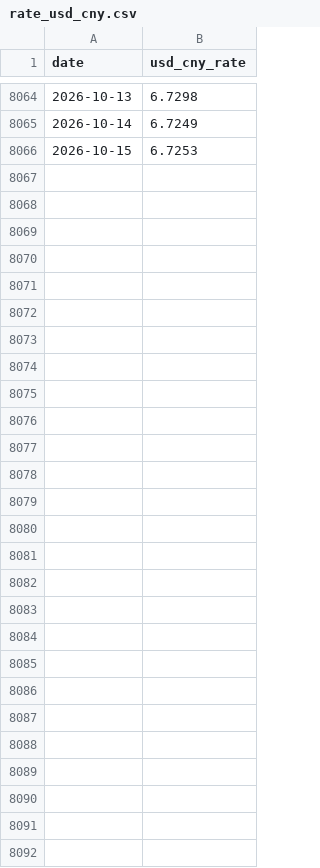
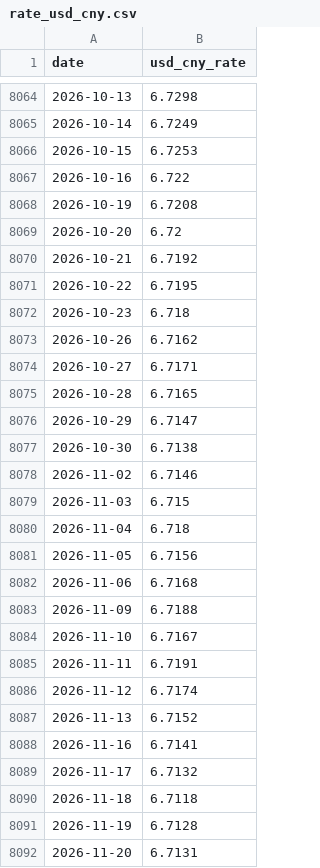
Before and after one commit to JayHuang1989/ExchangeRate, a CSV file: rate_usd_cny.csv, drawn as a sheet; only a part is shown, gaps mark what is left out; the diff names each change by its address in the sheet, - before the commit and + after, or states it on an @@ line.

```diff
--- a/rate_usd_cny.csv
+++ b/rate_usd_cny.csv
+row 8067: 2026-10-16 | 6.722
+row 8068: 2026-10-19 | 6.7208
+row 8069: 2026-10-20 | 6.72
+row 8070: 2026-10-21 | 6.7192
+row 8071: 2026-10-22 | 6.7195
+row 8072: 2026-10-23 | 6.718
+row 8073: 2026-10-26 | 6.7162
+row 8074: 2026-10-27 | 6.7171
+row 8075: 2026-10-28 | 6.7165
+row 8076: 2026-10-29 | 6.7147
+row 8077: 2026-10-30 | 6.7138
+row 8078: 2026-11-02 | 6.7146
+row 8079: 2026-11-03 | 6.715
+row 8080: 2026-11-04 | 6.718
+row 8081: 2026-11-05 | 6.7156
+row 8082: 2026-11-06 | 6.7168
+row 8083: 2026-11-09 | 6.7188
+row 8084: 2026-11-10 | 6.7167
+row 8085: 2026-11-11 | 6.7191
+row 8086: 2026-11-12 | 6.7174
+row 8087: 2026-11-13 | 6.7152
+row 8088: 2026-11-16 | 6.7141
+row 8089: 2026-11-17 | 6.7132
+row 8090: 2026-11-18 | 6.7118
+row 8091: 2026-11-19 | 6.7128
+row 8092: 2026-11-20 | 6.7131
```
Also changed, not shown: rate_merge.csv, rate_quote_time.csv, 4 other files.
